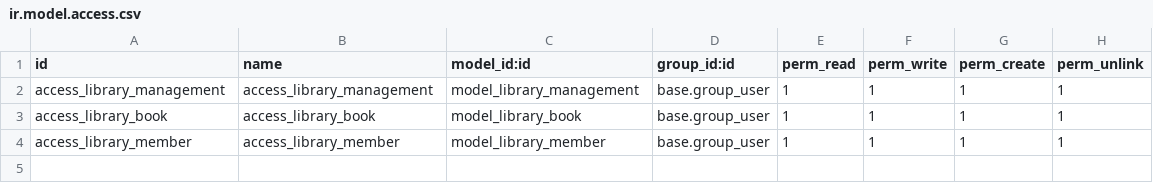
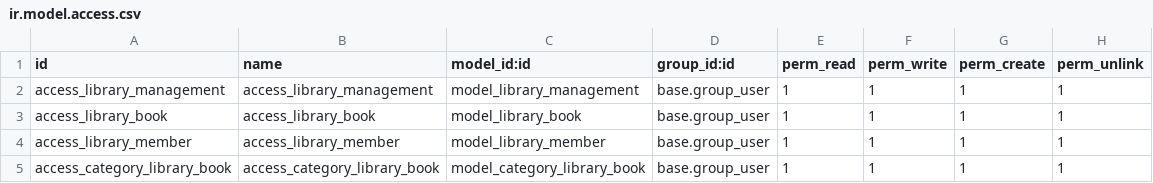
Before and after one commit to Matt-OBell/learning-odoo, a CSV file: uni_lms/security/ir.model.access.csv, drawn as a sheet; the diff names each change by its address in the sheet, - before the commit and + after, or states it on an @@ line.

Commit message:
added book view

```diff
--- a/uni_lms/security/ir.model.access.csv
+++ b/uni_lms/security/ir.model.access.csv
+row 5: access_category_library_book | access_category_library_book | model_category_library_book | base.group_user | 1 | 1 | 1 | 1
```
Also changed, not shown: 4 other files.
